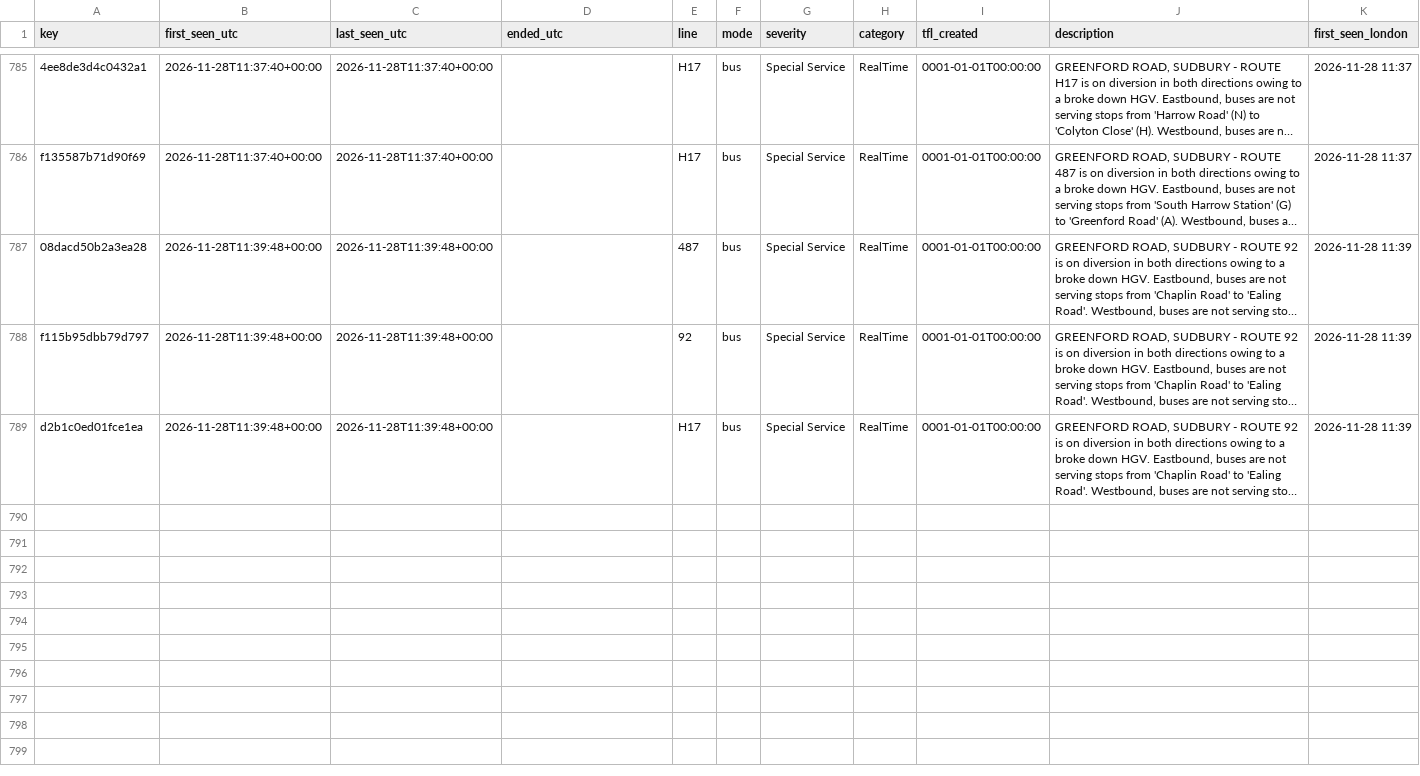
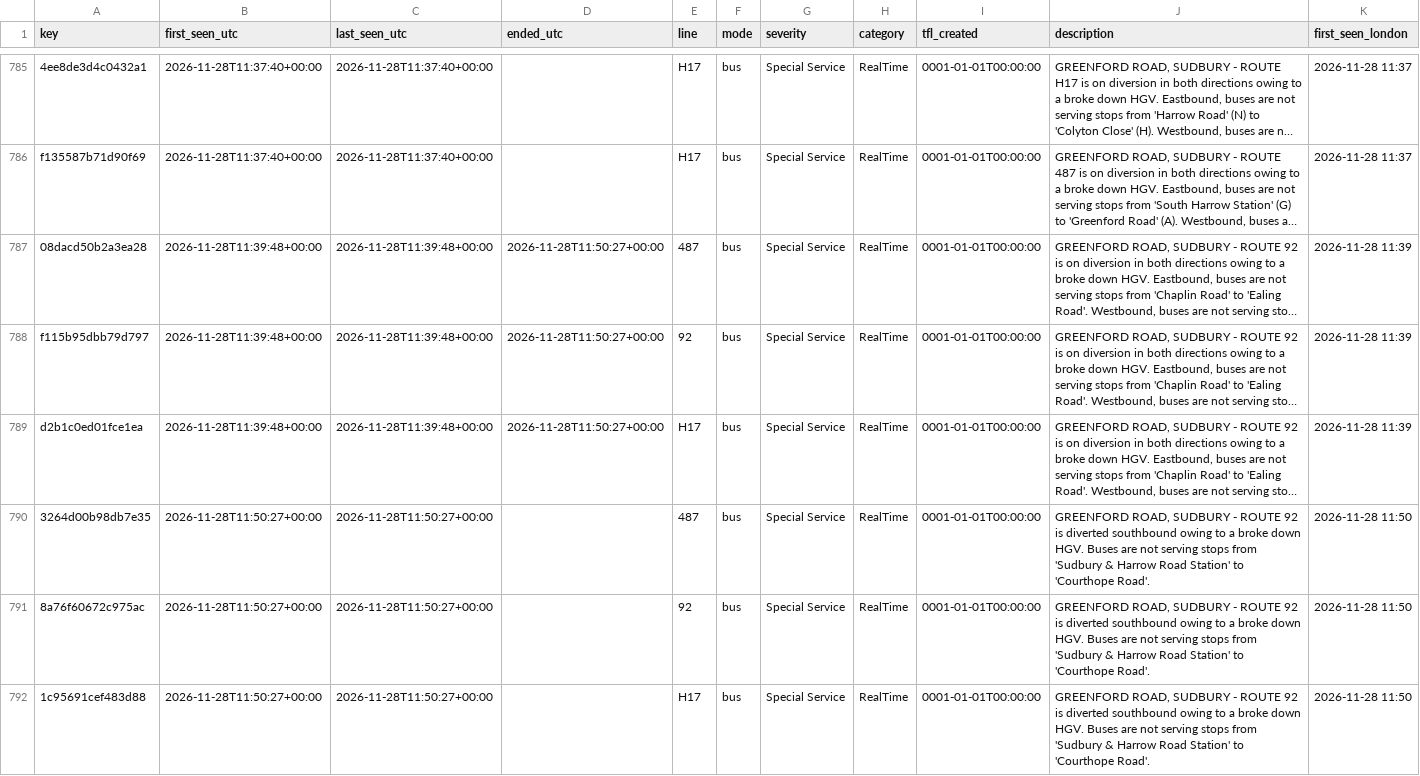
Before and after one commit to amiralichalabi/TfL_report, a CSV file: disruptions.csv, drawn as a sheet; only a part is shown, gaps mark what is left out; long unchanged cells end in …; the diff names each change by its address in the sheet, - before the commit and + after, or states it on an @@ line.

Commit message:
update disruptions

```diff
--- a/disruptions.csv
+++ b/disruptions.csv
-D787:D789 (ended_utc): (empty)
+D787:D789 (ended_utc): 2026-11-28T11:50:27+00:00
+row 790: 3264d00b98db7e35 | 2026-11-28T11:50:27+00:00 | 2026-11-28T11:50:27+00:00 |  | 487 | bus | Special Service | RealTime | 0001-01-01T00:00:00 | GREENFORD ROAD, SUDBURY - ROUTE 92 is diverted southbound owing to a broke down HGV. Buses are not serving stops from 'Sudbury & Harrow Road Station' to 'Courthope Road'. | 2026-11-28 11:50
+row 791: 8a76f60672c975ac | 2026-11-28T11:50:27+00:00 | 2026-11-28T11:50:27+00:00 |  | 92 | bus | Special Service | RealTime | 0001-01-01T00:00:00 | GREENFORD ROAD, SUDBURY - ROUTE 92 is diverted southbound owing to a broke down HGV. Buses are not serving stops from 'Sudbury & Harrow Road Station' to 'Courthope Road'. | 2026-11-28 11:50
+row 792: 1c95691cef483d88 | 2026-11-28T11:50:27+00:00 | 2026-11-28T11:50:27+00:00 |  | H17 | bus | Special Service | RealTime | 0001-01-01T00:00:00 | GREENFORD ROAD, SUDBURY - ROUTE 92 is diverted southbound owing to a broke down HGV. Buses are not serving stops from 'Sudbury & Harrow Road Station' to 'Courthope Road'. | 2026-11-28 11:50
```
Also changed, not shown: 1 other file.
